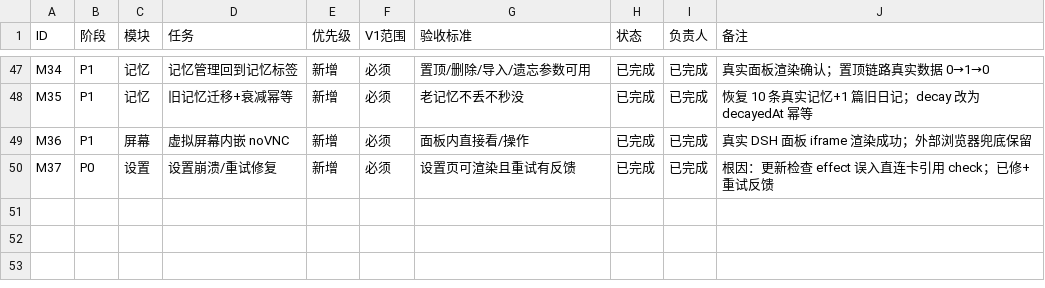
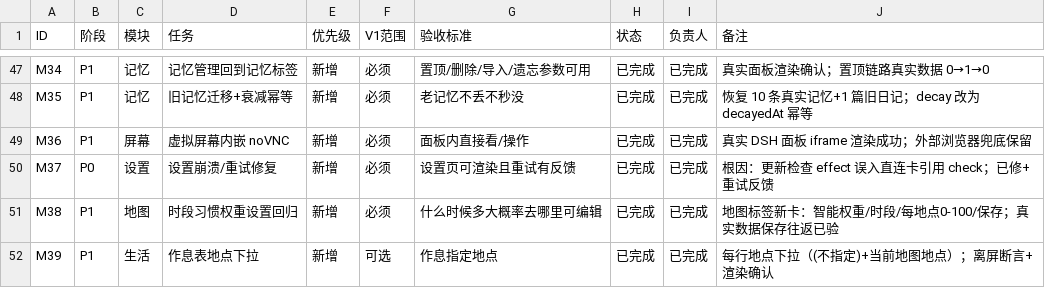
Before and after one commit to ljx200719/dsh-screen-beyond, a CSV file: docs/NATIVE-REWRITE-TASKS.csv, drawn as a sheet; only a part is shown, gaps mark what is left out; the diff names each change by its address in the sheet, - before the commit and + after, or states it on an @@ line.

Commit message:
feat(0.7.24): 地图时段权重设置回归 + 作息地点下拉 + 未验证项文档
用户反馈：地图的权重设置没了（什么时候多大概率去哪里）。

- 地图标签新增「她的时段习惯（权重）」卡（搬回旧 map.html 的能力）：智能权重开关、每个时段起止小时/是否允许出门逛/跨夜标记/删除、每地点 0-100 权重、权重摘要与当前时段高亮、最近去过提示、+添加时段（≤16）/保存习惯（POST /api/routine 只发 {bands,smart}）、读失败禁存 + ErrorBox 重试。
- 生活·作息表每行补「地点」下拉（（不指定）+ 当前地图地点，来自 /api/routine places）；该时段命中时对应地点加权 ×1.8（不锁死）；routine 读取失败降级显示且原值不丢；历史脏 place 显示「地点已不存在」。
- 新增 docs/UNVERIFIED.md：把所有没验证的链路（OneBot 真桥、VM 自动读屏、自动更新真实拉取、记忆按钮真实点击、token 模式、noVNC 跨环境、备份恢复边界、手机启停、3D 长时间内存等）逐条写清「验到哪一步 / 没验什么 / 怎么自己验 / 风险」，README/HANDOVER/DONE 已链接。

验证：
- 真实面板地图标签截图确认时段权重卡渲染（8 时段、13 地点权重、最近去过提示、当前时段高亮）。
- 真实数据保存往返：band0 home 权重 30→31→30（已还原），bands=8。
- 作息地点下拉：离屏冒烟 24/24（渲染/回显/保存 payload place 正确/routine 失败降级），真面板渲染确认。
- smoke 45/45 + 39/39、lint 0 error；产物 0.7.24 已重新打包（仍未发布）。

```diff
--- a/docs/NATIVE-REWRITE-TASKS.csv
+++ b/docs/NATIVE-REWRITE-TASKS.csv
+row 51: M38 | P1 | 地图 | 时段习惯权重设置回归 | 新增 | 必须 | 什么时候多大概率去哪里可编辑 | 已完成 | 已完成 | 地图标签新卡：智能权重/时段/每地点0-100/保存；真实数据保存往返已验
+row 52: M39 | P1 | 生活 | 作息表地点下拉 | 新增 | 可选 | 作息指定地点 | 已完成 | 已完成 | 每行地点下拉（(不指定)+当前地图地点）；离屏断言+渲染确认
```
Also changed, not shown: 8 other files.
